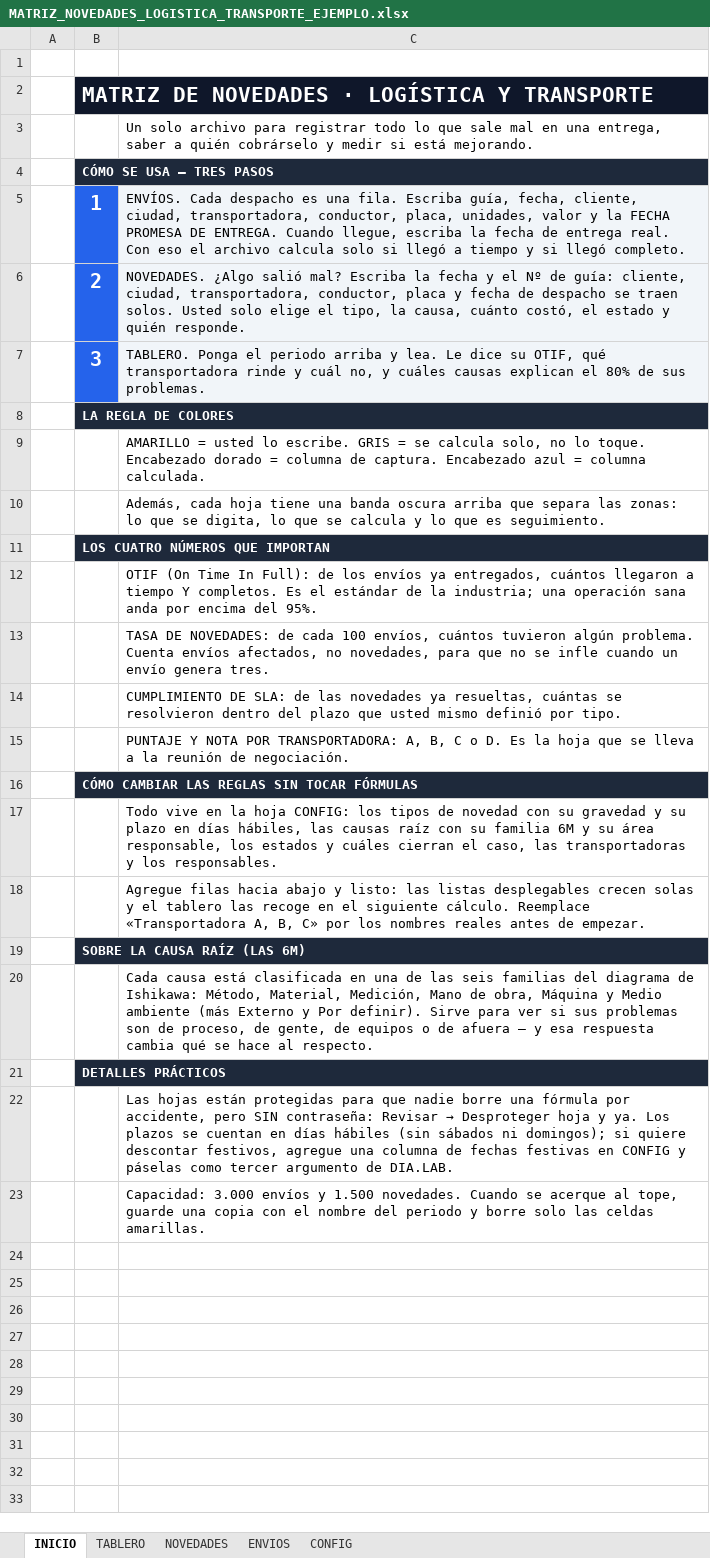
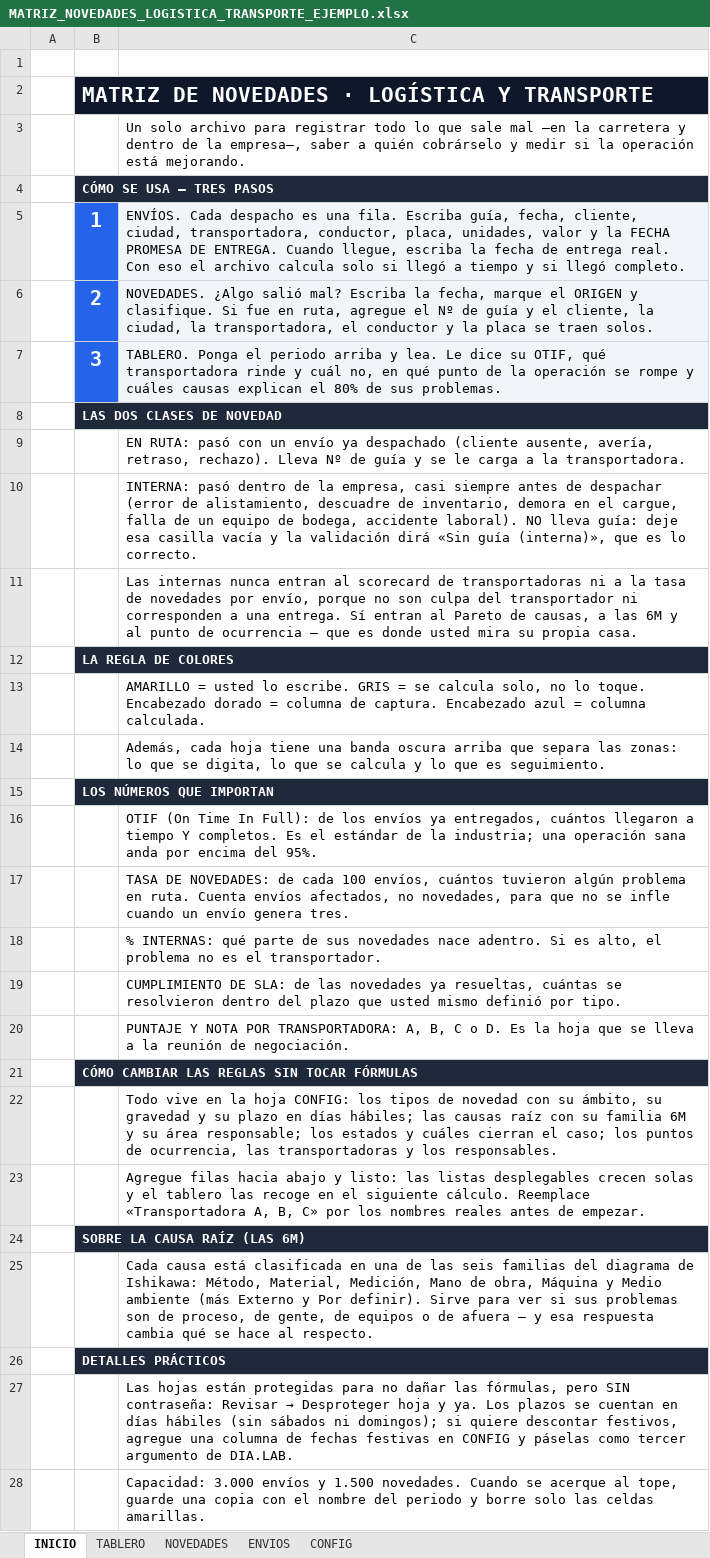
Before and after one commit to estiven320/cg-carga-app, an Excel workbook: docs/matriz-novedades/MATRIZ_NOVEDADES_LOGISTICA_TRANSPORTE_EJEMPLO.xlsx, sheet INICIO, drawn as a sheet; values as stored, in another font and other column widths than the file's, no borders; addresses are those after the commit; the diff names each change by its address in the sheet, - before the commit and + after, or states it on an @@ line.

```diff
--- a/docs/matriz-novedades/MATRIZ_NOVEDADES_LOGISTICA_TRANSPORTE_EJEMPLO.xlsx (sheet INICIO)
+++ b/docs/matriz-novedades/MATRIZ_NOVEDADES_LOGISTICA_TRANSPORTE_EJEMPLO.xlsx (sheet INICIO)
-C3: …sale mal en una entrega, saber a quién cobrárselo y medir si está mejorando.
+C3: …sale mal —en la carretera y dentro de la empresa—, saber a quién cobrárselo y medir si la operación está mejorando.
-C6: …Escriba la fecha y el Nº de guía: cliente, ciudad, transportadora, conductor, placa y fecha de despacho se traen solos. Usted solo elige el tipo, la causa, cuánto costó, el estado y quién responde.
+C6: …Escriba la fecha, marque el ORIGEN y clasifique. Si fue en ruta, agregue el Nº de guía y el cliente, la ciudad, la transportadora, el conductor y la placa se traen solos.
-C7: …cuál no, y cuáles…
+C7: …cuál no, en qué punto de la operación se rompe y cuáles…
+row 8:  | LAS DOS CLASES DE NOVEDAD
+row 9:  |  | EN RUTA: pasó con un envío ya despachado (cliente ausente, avería, retraso, rechazo). Lleva Nº de guía y se le carga a la transportadora.
+row 10:  |  | INTERNA: pasó dentro de la empresa, casi siempre antes de despachar (error de alistamiento, descuadre de inventario, demora en el cargue, falla de un equipo de bodega, accidente laboral). NO lleva guía: deje esa casilla vacía y la validación dirá «Sin guía (interna)», que es lo correcto.
+row 11:  |  | Las internas nunca entran al scorecard de transportadoras ni a la tasa de novedades por envío, porque no son culpa del transportador ni corresponden a una entrega. Sí entran al Pareto de causas, a las 6M y al punto de ocurrencia — que es donde usted mira su propia casa.
-B15: LOS CUATRO NÚMEROS QUE IMPORTAN
+B15: LOS NÚMEROS QUE IMPORTAN
-C17: …tuvieron algún problema. Cuenta envíos…
+C17: …tuvieron algún problema en ruta. Cuenta envíos…
+row 18:  |  | % INTERNAS: qué parte de sus novedades nace adentro. Si es alto, el problema no es el transportador.
-C22: …con su gravedad y su plazo en días hábiles, las causas raíz con su familia 6M y su área responsable, los estados y cuáles cierran el caso, las transportadoras…
+C22: …con su ámbito, su gravedad y su plazo en días hábiles; las causas raíz con su familia 6M y su área responsable; los estados y cuáles cierran el caso; los puntos de ocurrencia, las transportadoras…
-C27: …protegidas para que nadie borre una fórmula por accidente, pero SIN…
+C27: …protegidas para no dañar las fórmulas, pero SIN…
```
Also changed, not shown: sheet NOVEDADES, sheet ENVIOS, sheet TABLERO, sheet CONFIG, charts or pictures, docs/matriz-novedades/MATRIZ_NOVEDADES_LOGISTICA_TRANSPORTE.xlsx, 3 other files.
